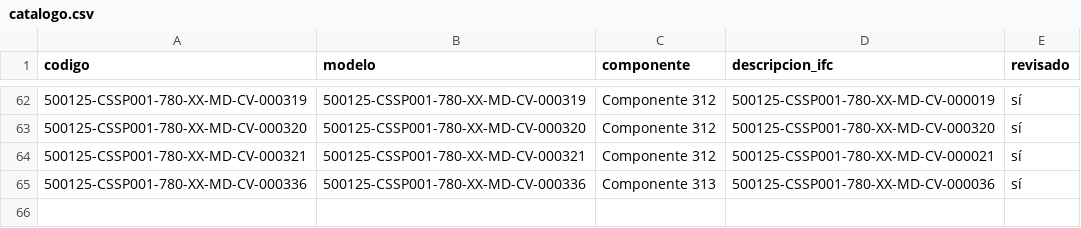
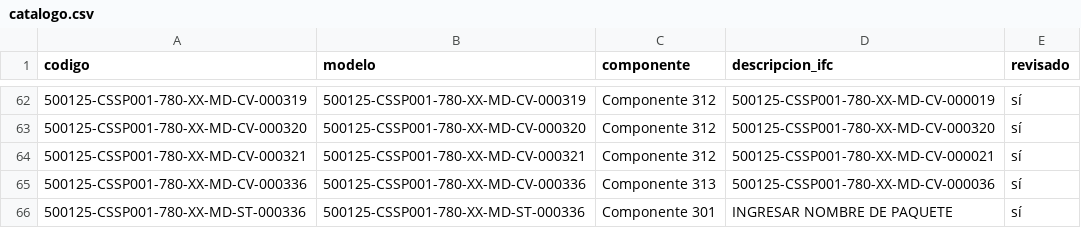
Before and after one commit to jtananta/Visor_BIM-GIS, a CSV file: public/data/catalogo.csv, drawn as a sheet; only a part is shown, gaps mark what is left out; the diff names each change by its address in the sheet, - before the commit and + after, or states it on an @@ line.

Commit message:
Visor: agrega/actualiza 500125-CSSP001-780-XX-MD-ST-000336

```diff
--- a/public/data/catalogo.csv
+++ b/public/data/catalogo.csv
+row 66: 500125-CSSP001-780-XX-MD-ST-000336 | 500125-CSSP001-780-XX-MD-ST-000336 | Componente 301 | INGRESAR NOMBRE DE PAQUETE | sí
```
Also changed, not shown: 3 other files.
